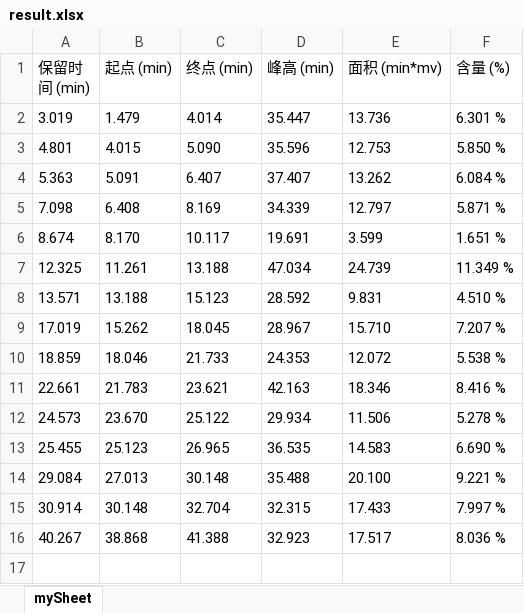
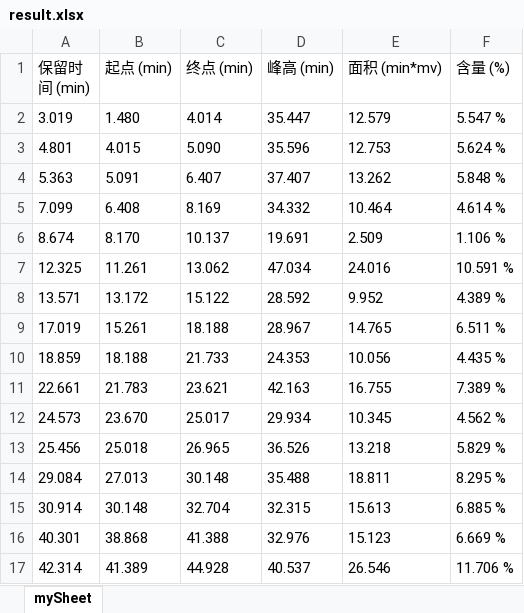
Before and after one commit to qumuchegi/web-chromatography-analysis, an Excel workbook: server/files/result.xlsx, sheet mySheet, drawn as a sheet; values as stored, in another font and other column widths than the file's, no borders; removed rows and columns are numbered as before the commit, all else as after; the diff names each change by its address in the sheet, - before the commit and + after, or states it on an @@ line.

```diff
--- a/server/files/result.xlsx (sheet mySheet)
+++ b/server/files/result.xlsx (sheet mySheet)
-B2 (起点 (min)): 1.479
+B2 (起点 (min)): 1.480
-E2 (面积 (min*mv)): 13.736
+E2 (面积 (min*mv)): 12.579
-F2 (含量 (%)): 6.301 %
+F2 (含量 (%)): 5.547 %
-F3 (含量 (%)): 5.850 %
+F3 (含量 (%)): 5.624 %
-F4 (含量 (%)): 6.084 %
+F4 (含量 (%)): 5.848 %
-row 5: 7.098 | 6.408 | 8.169 | 34.339 | 12.797 | 5.871 %
+row 5: 7.099 | 6.408 | 8.169 | 34.332 | 10.464 | 4.614 %
-C6 (终点 (min)): 10.117
+C6 (终点 (min)): 10.137
-E6 (面积 (min*mv)): 3.599
+E6 (面积 (min*mv)): 2.509
-F6 (含量 (%)): 1.651 %
+F6 (含量 (%)): 1.106 %
-C7 (终点 (min)): 13.188
+C7 (终点 (min)): 13.062
-E7 (面积 (min*mv)): 24.739
+E7 (面积 (min*mv)): 24.016
-F7 (含量 (%)): 11.349 %
+F7 (含量 (%)): 10.591 %
-B8 (起点 (min)): 13.188
+B8 (起点 (min)): 13.172
-C8 (终点 (min)): 15.123
+C8 (终点 (min)): 15.122
-E8 (面积 (min*mv)): 9.831
+E8 (面积 (min*mv)): 9.952
-F8 (含量 (%)): 4.510 %
+F8 (含量 (%)): 4.389 %
-B9 (起点 (min)): 15.262
+B9 (起点 (min)): 15.261
-C9 (终点 (min)): 18.045
+C9 (终点 (min)): 18.188
-E9 (面积 (min*mv)): 15.710
+E9 (面积 (min*mv)): 14.765
-F9 (含量 (%)): 7.207 %
+F9 (含量 (%)): 6.511 %
-B10 (起点 (min)): 18.046
+B10 (起点 (min)): 18.188
-E10 (面积 (min*mv)): 12.072
+E10 (面积 (min*mv)): 10.056
-F10 (含量 (%)): 5.538 %
+F10 (含量 (%)): 4.435 %
-E11 (面积 (min*mv)): 18.346
+E11 (面积 (min*mv)): 16.755
-F11 (含量 (%)): 8.416 %
+F11 (含量 (%)): 7.389 %
-C12 (终点 (min)): 25.122
+C12 (终点 (min)): 25.017
-E12 (面积 (min*mv)): 11.506
+E12 (面积 (min*mv)): 10.345
-F12 (含量 (%)): 5.278 %
+F12 (含量 (%)): 4.562 %
-row 13: 25.455 | 25.123 | 26.965 | 36.535 | 14.583 | 6.690 %
+row 13: 25.456 | 25.018 | 26.965 | 36.526 | 13.218 | 5.829 %
-E14 (面积 (min*mv)): 20.100
+E14 (面积 (min*mv)): 18.811
-F14 (含量 (%)): 9.221 %
+F14 (含量 (%)): 8.295 %
-E15 (面积 (min*mv)): 17.433
+E15 (面积 (min*mv)): 15.613
-F15 (含量 (%)): 7.997 %
+F15 (含量 (%)): 6.885 %
-row 16: 40.267 | 38.868 | 41.388 | 32.923 | 17.517 | 8.036 %
+row 16: 40.301 | 38.868 | 41.388 | 32.976 | 15.123 | 6.669 %
+row 17: 42.314 | 41.389 | 44.928 | 40.537 | 26.546 | 11.706 %
```
Also changed, not shown: 27 other files.
